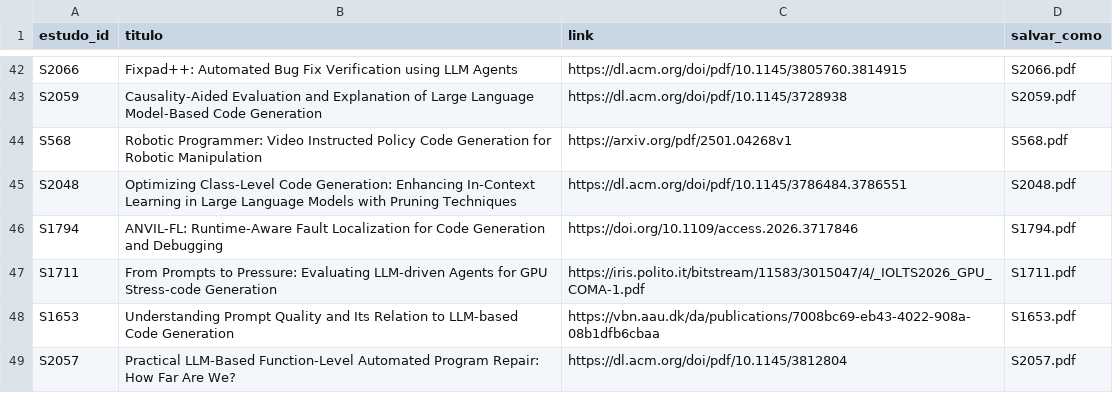
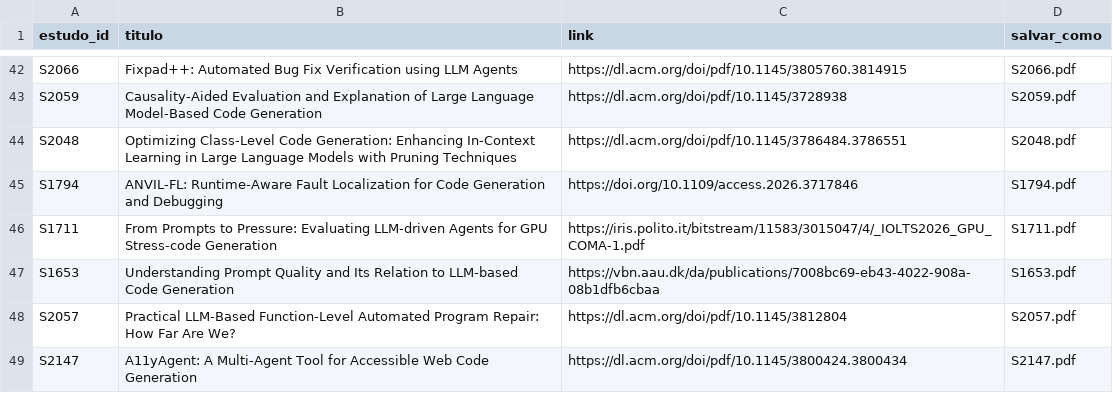
Before and after one commit to caiofreitas1/tcc2-prompt-engineering, a CSV file: evidencias/lote/pdfs-pendentes.csv, drawn as a sheet; only a part is shown, gaps mark what is left out; the shorter side is filled out with more unchanged rows.

```diff
--- a/evidencias/lote/pdfs-pendentes.csv
+++ b/evidencias/lote/pdfs-pendentes.csv
@@ -43,3 +43,2 @@ S2066,Fixpad++: Automated Bug Fix Verification using LLM Agents,https://dl.acm.o
 S2059,Causality-Aided Evaluation and Explanation of Large Language Model-Based Code Generation,https://dl.acm.org/doi/pdf/10.1145/3728938,S2059.pdf
-S568,Robotic Programmer: Video Instructed Policy Code Generation for Robotic Manipulation,https://arxiv.org/pdf/2501.04268v1,S568.pdf
 S2048,Optimizing Class-Level Code Generation: Enhancing In-Context Learning in Large Language Models with Pruning Techniques,https://dl.acm.org/doi/pdf/10.1145/3786484.3786551,S2048.pdf
```
Also changed, not shown: evidencias/lote/textos.csv, 2 other files.
